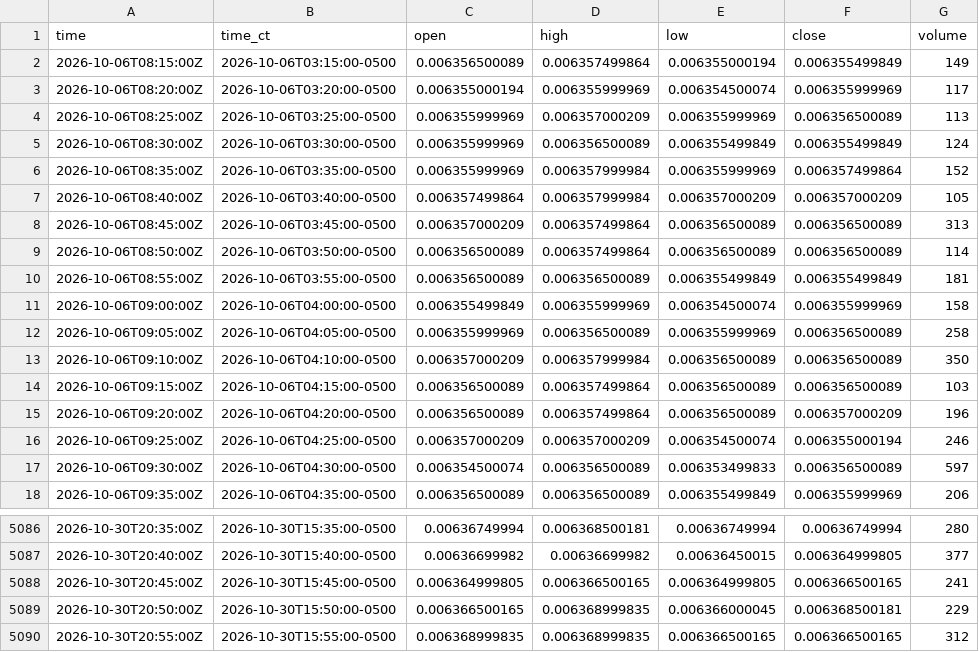
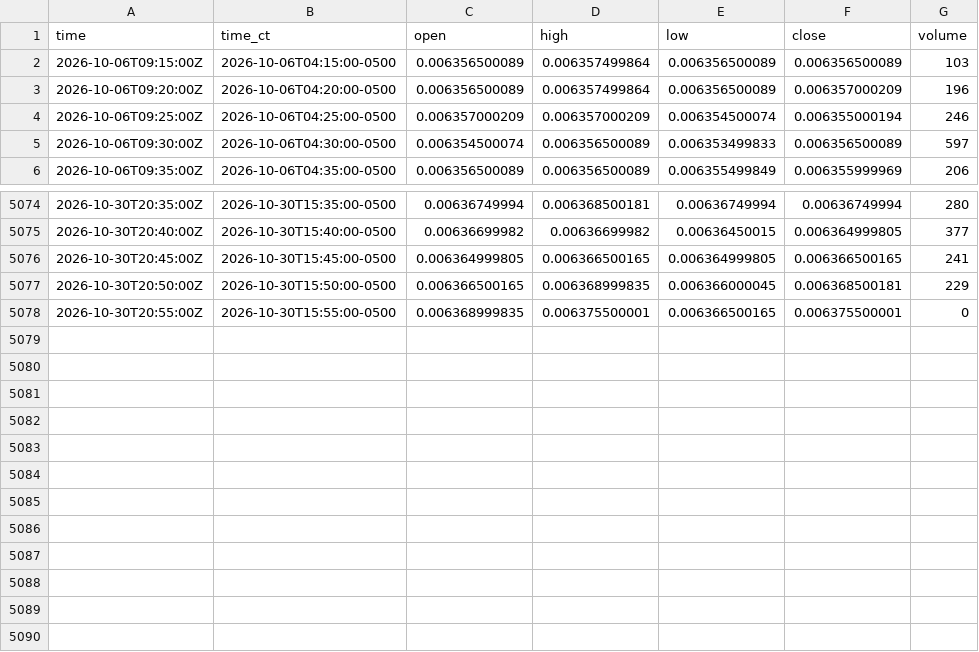
Before and after one commit to HAM-X/whs-data, a CSV file: data/bars/5m/6J.csv, drawn as a sheet; only a part is shown, gaps mark what is left out.

```diff
--- a/data/bars/5m/6J.csv
+++ b/data/bars/5m/6J.csv
@@ -1,14 +1,2 @@
 time,time_ct,open,high,low,close,volume
-2026-10-06T08:15:00Z,2026-10-06T03:15:00-0500,0.006356500089,0.006357499864,0.006355000194,0.006355499849,149
-2026-10-06T08:20:00Z,2026-10-06T03:20:00-0500,0.006355000194,0.006355999969,0.006354500074,0.006355999969,117
-2026-10-06T08:25:00Z,2026-10-06T03:25:00-0500,0.006355999969,0.006357000209,0.006355999969,0.006356500089,113
-2026-10-06T08:30:00Z,2026-10-06T03:30:00-0500,0.006355999969,0.006356500089,0.006355499849,0.006355499849,124
-2026-10-06T08:35:00Z,2026-10-06T03:35:00-0500,0.006355999969,0.006357999984,0.006355999969,0.006357499864,152
-2026-10-06T08:40:00Z,2026-10-06T03:40:00-0500,0.006357499864,0.006357999984,0.006357000209,0.006357000209,105
-2026-10-06T08:45:00Z,2026-10-06T03:45:00-0500,0.006357000209,0.006357499864,0.006356500089,0.006356500089,313
-2026-10-06T08:50:00Z,2026-10-06T03:50:00-0500,0.006356500089,0.006357499864,0.006356500089,0.006356500089,114
-2026-10-06T08:55:00Z,2026-10-06T03:55:00-0500,0.006356500089,0.006356500089,0.006355499849,0.006355499849,181
-2026-10-06T09:00:00Z,2026-10-06T04:00:00-0500,0.006355499849,0.006355999969,0.006354500074,0.006355999969,158
-2026-10-06T09:05:00Z,2026-10-06T04:05:00-0500,0.006355999969,0.006356500089,0.006355999969,0.006356500089,258
-2026-10-06T09:10:00Z,2026-10-06T04:10:00-0500,0.006357000209,0.006357999984,0.006356500089,0.006356500089,350
 2026-10-06T09:15:00Z,2026-10-06T04:15:00-0500,0.006356500089,0.006357499864,0.006356500089,0.006356500089,103
@@ -5089,2 +5077,2 @@ time,time_ct,open,high,low,close,volume
 2026-10-30T20:50:00Z,2026-10-30T15:50:00-0500,0.006366500165,0.006368999835,0.006366000045,0.006368500181,229
-2026-10-30T20:55:00Z,2026-10-30T15:55:00-0500,0.006368999835,0.006368999835,0.006366500165,0.006366500165,312
+2026-10-30T20:55:00Z,2026-10-30T15:55:00-0500,0.006368999835,0.006375500001,0.006366500165,0.006375500001,0
```
Also changed, not shown: data/bars/5m/6A.csv, data/bars/5m/6B.csv, 36 other files.
